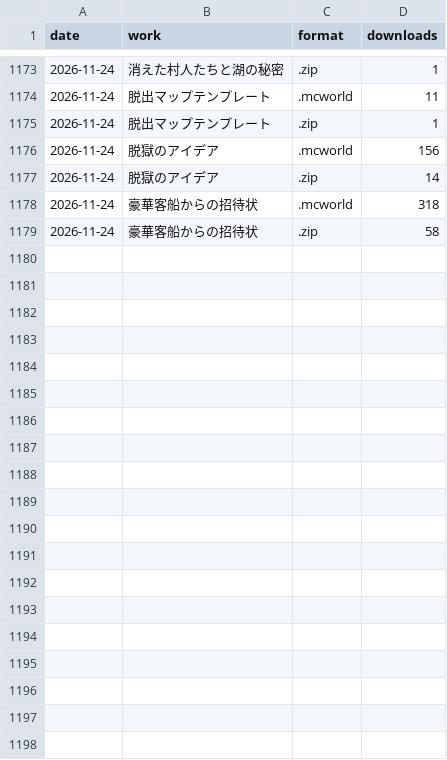
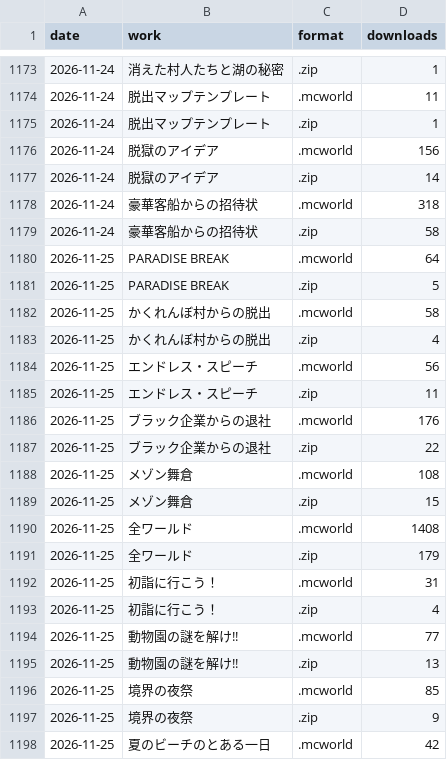
Before and after one commit to yuuuuki-games/minecraft-worlds, a CSV file: data/cumulative-downloads-by-format.csv, drawn as a sheet; only a part is shown, gaps mark what is left out; the diff covers the shown part only; the diff names each change by its address in the sheet, - before the commit and + after, or states it on an @@ line.

```diff
--- a/data/cumulative-downloads-by-format.csv
+++ b/data/cumulative-downloads-by-format.csv
+row 1180: 2026-11-25 | PARADISE BREAK | .mcworld | 64
+row 1181: 2026-11-25 | PARADISE BREAK | .zip | 5
+row 1182: 2026-11-25 | かくれんぼ村からの脱出 | .mcworld | 58
+row 1183: 2026-11-25 | かくれんぼ村からの脱出 | .zip | 4
+row 1184: 2026-11-25 | エンドレス・スピーチ | .mcworld | 56
+row 1185: 2026-11-25 | エンドレス・スピーチ | .zip | 11
+row 1186: 2026-11-25 | ブラック企業からの退社 | .mcworld | 176
+row 1187: 2026-11-25 | ブラック企業からの退社 | .zip | 22
+row 1188: 2026-11-25 | メゾン舞倉 | .mcworld | 108
+row 1189: 2026-11-25 | メゾン舞倉 | .zip | 15
+row 1190: 2026-11-25 | 全ワールド | .mcworld | 1408
+row 1191: 2026-11-25 | 全ワールド | .zip | 179
+row 1192: 2026-11-25 | 初詣に行こう！ | .mcworld | 31
+row 1193: 2026-11-25 | 初詣に行こう！ | .zip | 4
+row 1194: 2026-11-25 | 動物園の謎を解け!! | .mcworld | 77
+row 1195: 2026-11-25 | 動物園の謎を解け!! | .zip | 13
+row 1196: 2026-11-25 | 境界の夜祭 | .mcworld | 85
+row 1197: 2026-11-25 | 境界の夜祭 | .zip | 9
+row 1198: 2026-11-25 | 夏のビーチのとある一日 | .mcworld | 42
```
Also changed, not shown: 19 added rows elsewhere in this file, 19 other files.
